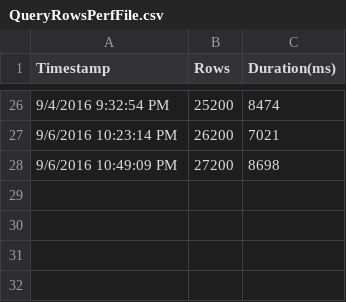
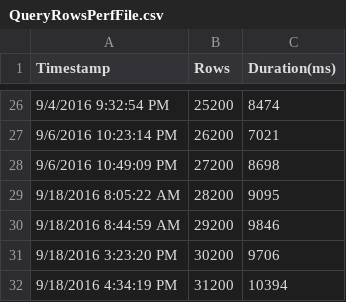
Before and after one commit to dwdii/GarudaUtil, a CSV file: Garuda.Data.Test/QueryRowsPerfFile.csv, drawn as a sheet; only a part is shown, gaps mark what is left out.

```diff
--- a/Garuda.Data.Test/QueryRowsPerfFile.csv
+++ b/Garuda.Data.Test/QueryRowsPerfFile.csv
@@ -28 +28,5 @@ Timestamp,Rows,Duration(ms)
 9/6/2016 10:49:09 PM,27200,8698
+9/18/2016 8:05:22 AM,28200,9095
+9/18/2016 8:44:59 AM,29200,9846
+9/18/2016 3:23:20 PM,30200,9706
+9/18/2016 4:34:19 PM,31200,10394
```
Also changed, not shown: Garuda.Data.Test/BulkCopyPerfFile.csv, 19 other files.
